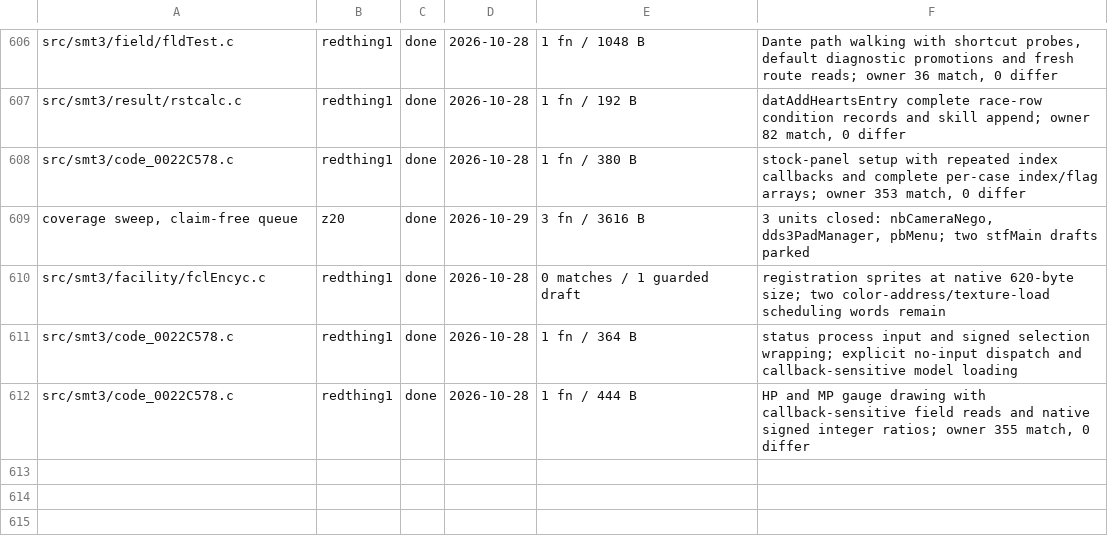
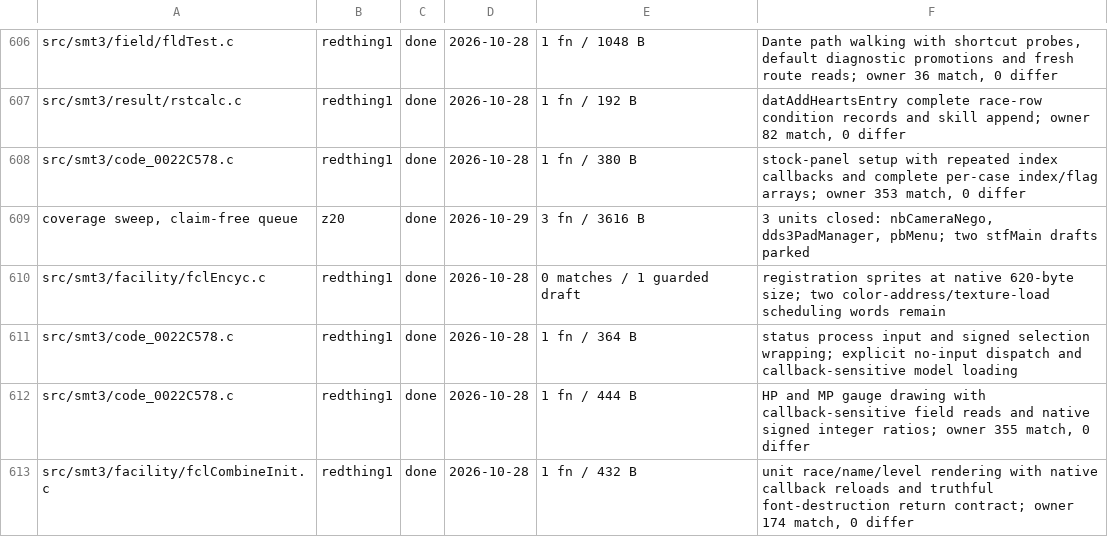
Before and after one commit to Megami-Decomps/smt3-decomp, a TSV file: config/smt3/claims.tsv, drawn as a sheet; only a part is shown, gaps mark what is left out; the diff names each change by its address in the sheet, - before the commit and + after, or states it on an @@ line.

Commit message:
Match fusion unit statistics rendering

```diff
--- a/config/smt3/claims.tsv
+++ b/config/smt3/claims.tsv
+row 613: src/smt3/facility/fclCombineInit.c | redthing1 | done | 2026-10-28 | 1 fn / 432 B | unit race/name/level rendering with native callback reloads and truthful font-destruction return contract; owner 174 match, 0 differ
```
Also changed, not shown: 1 other file.
